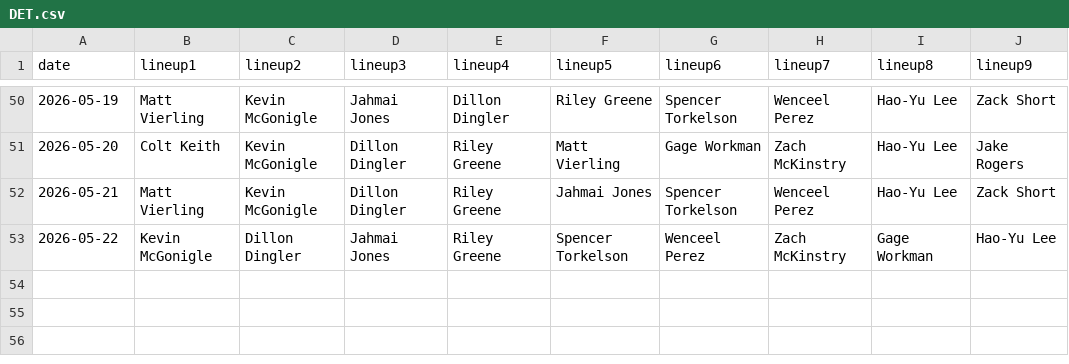
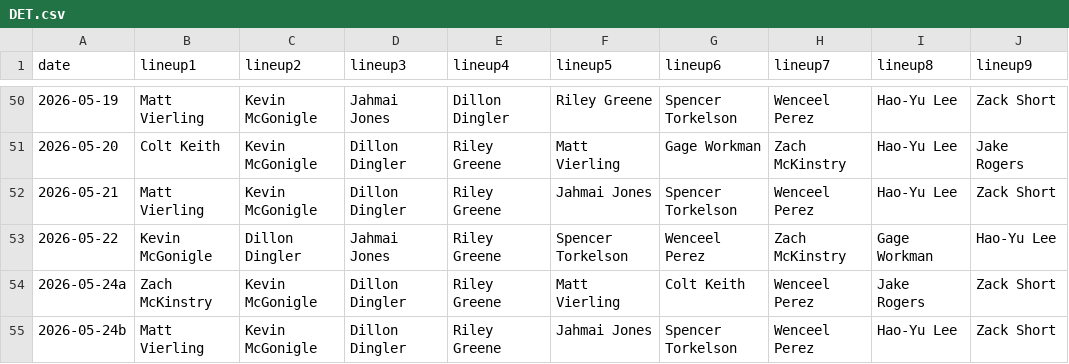
Before and after one commit to fantasy-toolz/batting-order, a CSV file: data/2026/DET.csv, drawn as a sheet; only a part is shown, gaps mark what is left out; the diff names each change by its address in the sheet, - before the commit and + after, or states it on an @@ line.

```diff
--- a/data/2026/DET.csv
+++ b/data/2026/DET.csv
+row 54: 2026-05-24a | Zach McKinstry | Kevin McGonigle | Dillon Dingler | Riley Greene | Matt Vierling | Colt Keith | Wenceel Perez | Jake Rogers | Zack Short
+row 55: 2026-05-24b | Matt Vierling | Kevin McGonigle | Dillon Dingler | Riley Greene | Jahmai Jones | Spencer Torkelson | Wenceel Perez | Hao-Yu Lee | Zack Short
```
Also changed, not shown: data/2026/BAL.csv, data/2026/CHC.csv, 29 other files.
